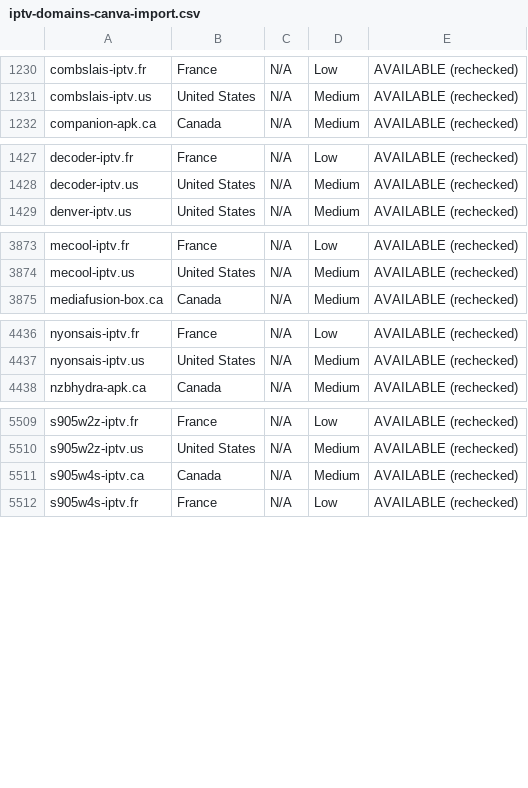
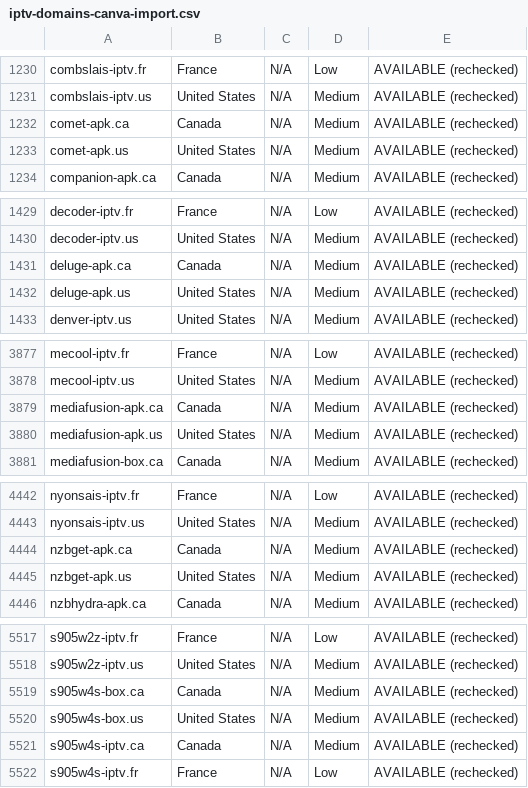
Before and after one commit to CryptoNews24/edit, a CSV file: research/iptv-seo/canva/iptv-domains-canva-import.csv, drawn as a sheet; only a part is shown, gaps mark what is left out; the diff covers the shown part only.

```diff
--- a/research/iptv-seo/canva/iptv-domains-canva-import.csv
+++ b/research/iptv-seo/canva/iptv-domains-canva-import.csv
@@ -1231,2 +1231,4 @@ combslais-iptv.fr,France,N/A,Low,AVAILABLE (rechecked)
 combslais-iptv.us,United States,N/A,Medium,AVAILABLE (rechecked)
+comet-apk.ca,Canada,N/A,Medium,AVAILABLE (rechecked)
+comet-apk.us,United States,N/A,Medium,AVAILABLE (rechecked)
 companion-apk.ca,Canada,N/A,Medium,AVAILABLE (rechecked)
@@ -1428,2 +1430,4 @@ decoder-iptv.fr,France,N/A,Low,AVAILABLE (rechecked)
 decoder-iptv.us,United States,N/A,Medium,AVAILABLE (rechecked)
+deluge-apk.ca,Canada,N/A,Medium,AVAILABLE (rechecked)
+deluge-apk.us,United States,N/A,Medium,AVAILABLE (rechecked)
 denver-iptv.us,United States,N/A,Medium,AVAILABLE (rechecked)
@@ -3874,2 +3878,4 @@ mecool-iptv.fr,France,N/A,Low,AVAILABLE (rechecked)
 mecool-iptv.us,United States,N/A,Medium,AVAILABLE (rechecked)
+mediafusion-apk.ca,Canada,N/A,Medium,AVAILABLE (rechecked)
+mediafusion-apk.us,United States,N/A,Medium,AVAILABLE (rechecked)
 mediafusion-box.ca,Canada,N/A,Medium,AVAILABLE (rechecked)
@@ -4437,2 +4443,4 @@ nyonsais-iptv.fr,France,N/A,Low,AVAILABLE (rechecked)
 nyonsais-iptv.us,United States,N/A,Medium,AVAILABLE (rechecked)
+nzbget-apk.ca,Canada,N/A,Medium,AVAILABLE (rechecked)
+nzbget-apk.us,United States,N/A,Medium,AVAILABLE (rechecked)
 nzbhydra-apk.ca,Canada,N/A,Medium,AVAILABLE (rechecked)
@@ -5510,2 +5518,4 @@ s905w2z-iptv.fr,France,N/A,Low,AVAILABLE (rechecked)
 s905w2z-iptv.us,United States,N/A,Medium,AVAILABLE (rechecked)
+s905w4s-box.ca,Canada,N/A,Medium,AVAILABLE (rechecked)
+s905w4s-box.us,United States,N/A,Medium,AVAILABLE (rechecked)
 s905w4s-iptv.ca,Canada,N/A,Medium,AVAILABLE (rechecked)
```
Also changed, not shown: 4 added rows elsewhere in this file, research/iptv-seo/availability_recheck.csv, 8 other files.
